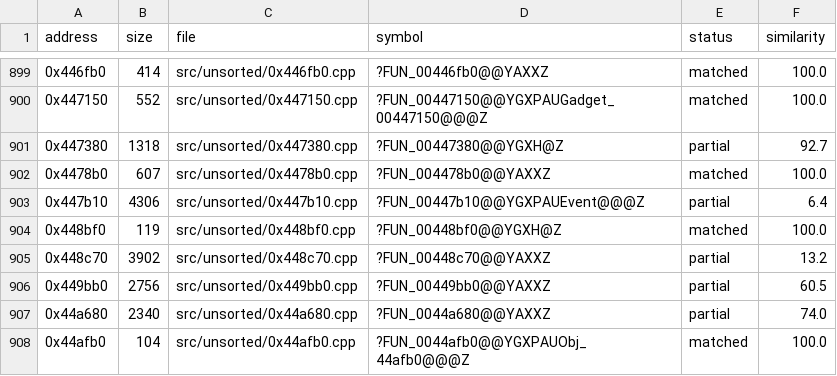
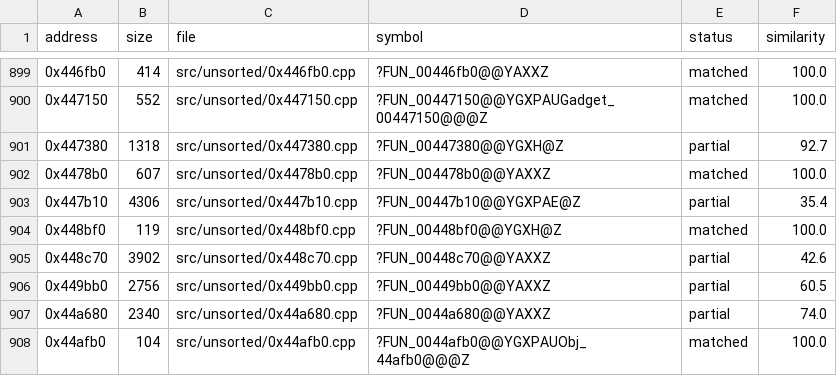
Before and after one commit to CubeB/byte-tactics, a CSV file: data/progress.csv, drawn as a sheet; only a part is shown, gaps mark what is left out.

```diff
--- a/data/progress.csv
+++ b/data/progress.csv
@@ -902,5 +902,5 @@ address,size,file,symbol,status,similarity
 0x4478b0,607,src/unsorted/0x4478b0.cpp,?FUN_004478b0@@YAXXZ,matched,100.0
-0x447b10,4306,src/unsorted/0x447b10.cpp,?FUN_00447b10@@YGXPAUEvent@@@Z,partial,6.4
+0x447b10,4306,src/unsorted/0x447b10.cpp,?FUN_00447b10@@YGXPAE@Z,partial,35.4
 0x448bf0,119,src/unsorted/0x448bf0.cpp,?FUN_00448bf0@@YGXH@Z,matched,100.0
-0x448c70,3902,src/unsorted/0x448c70.cpp,?FUN_00448c70@@YAXXZ,partial,13.2
+0x448c70,3902,src/unsorted/0x448c70.cpp,?FUN_00448c70@@YAXXZ,partial,42.6
 0x449bb0,2756,src/unsorted/0x449bb0.cpp,?FUN_00449bb0@@YAXXZ,partial,60.5
```
Also changed, not shown: data/attempts.csv, data/batches.csv, 1 other file.
